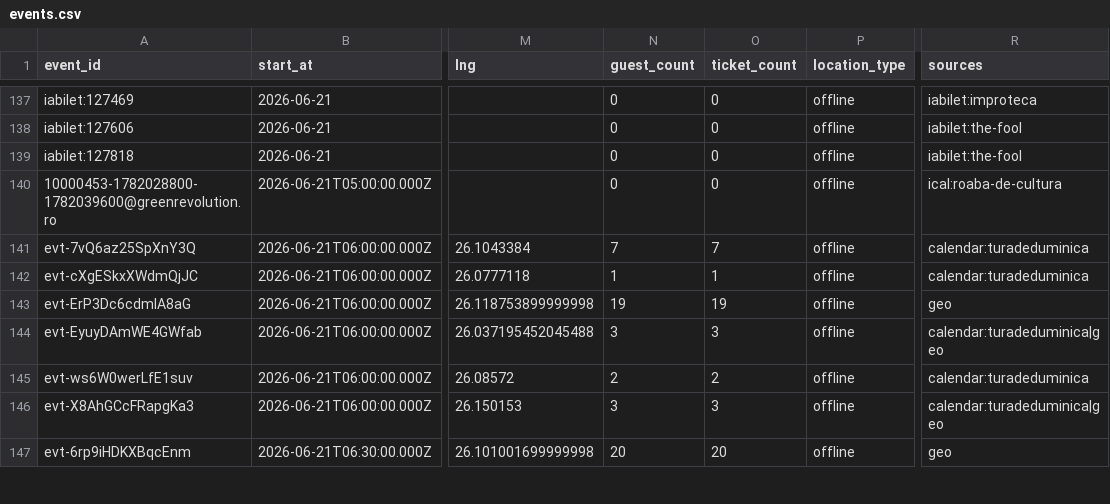
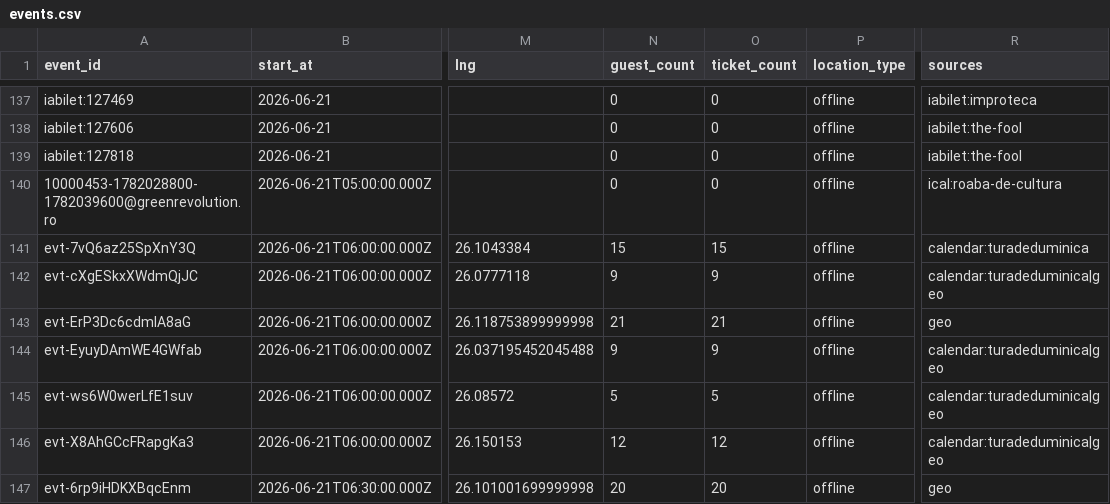
Before and after one commit to FlorinPopaCodes/bucharest-meetup-tracker, a CSV file: data/events.csv, drawn as a sheet; only a part is shown, gaps mark what is left out; the diff covers the shown part only; the diff names each change by its address in the sheet, - before the commit and + after, or states it on an @@ line.

```diff
--- a/data/events.csv
+++ b/data/events.csv
-N141 (guest_count): 7
+N141 (guest_count): 15
-O141 (ticket_count): 7
+O141 (ticket_count): 15
-N142 (guest_count): 1
+N142 (guest_count): 9
-O142 (ticket_count): 1
+O142 (ticket_count): 9
-R142 (sources): calendar:turadeduminica
+R142 (sources): calendar:turadeduminica|geo
-N143 (guest_count): 19
+N143 (guest_count): 21
-O143 (ticket_count): 19
+O143 (ticket_count): 21
-N144 (guest_count): 3
+N144 (guest_count): 9
-O144 (ticket_count): 3
+O144 (ticket_count): 9
-N145 (guest_count): 2
+N145 (guest_count): 5
-O145 (ticket_count): 2
+O145 (ticket_count): 5
-R145 (sources): calendar:turadeduminica
+R145 (sources): calendar:turadeduminica|geo
-N146 (guest_count): 3
+N146 (guest_count): 12
-O146 (ticket_count): 3
+O146 (ticket_count): 12
```
Also changed, not shown: 2 added rows and 22 edited cells elsewhere in this file, 4 other files.
